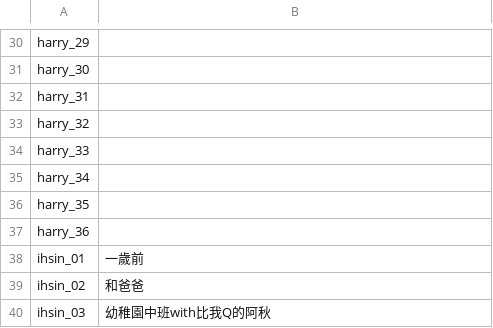
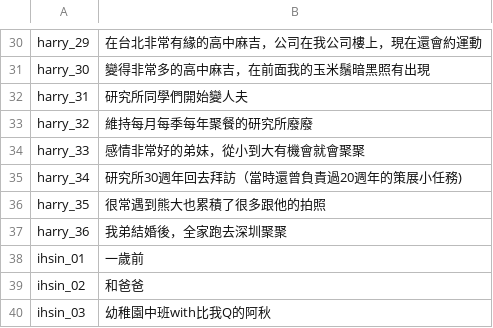
Before and after one commit to harry3329/wedding-website, a CSV file: assets/descriptions.csv, drawn as a sheet; only a part is shown, gaps mark what is left out; the diff covers the shown part only.

```diff
--- a/assets/descriptions.csv
+++ b/assets/descriptions.csv
@@ -30,8 +30,8 @@
-"harry_29",""
-"harry_30",""
-"harry_31",""
-"harry_32",""
-"harry_33",""
-"harry_34",""
-"harry_35",""
-"harry_36",""
+harry_29,在台北非常有緣的高中麻吉，公司在我公司樓上，現在還會約運動
+harry_30,變得非常多的高中麻吉，在前面我的玉米鬚暗黑照有出現
+harry_31,研究所同學們開始變人夫
+harry_32,維持每月每季每年聚餐的研究所廢廢
+harry_33,感情非常好的弟妹，從小到大有機會就會聚聚
+harry_34,研究所30週年回去拜訪（當時還曾負責過20週年的策展小任務)
+harry_35,很常遇到熊大也累積了很多跟他的拍照
+harry_36,我弟結婚後，全家跑去深圳聚聚
```
Also changed, not shown: 28 edited cells elsewhere in this file, 5 other files.
